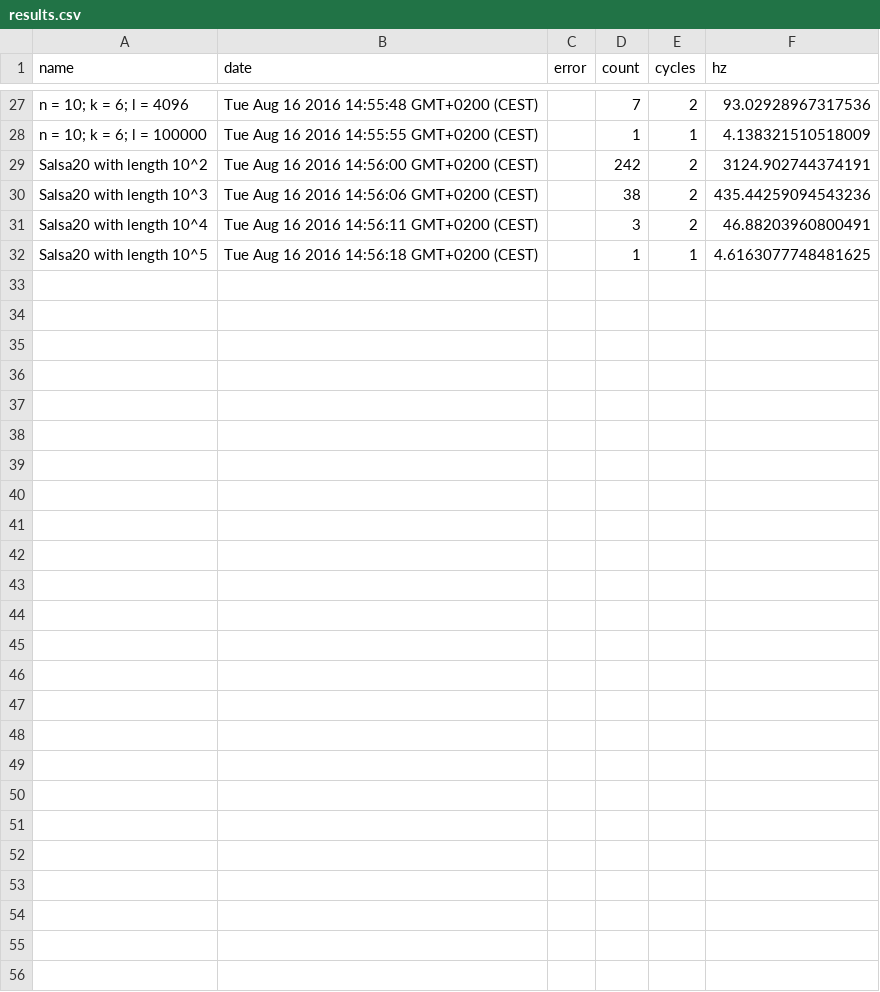
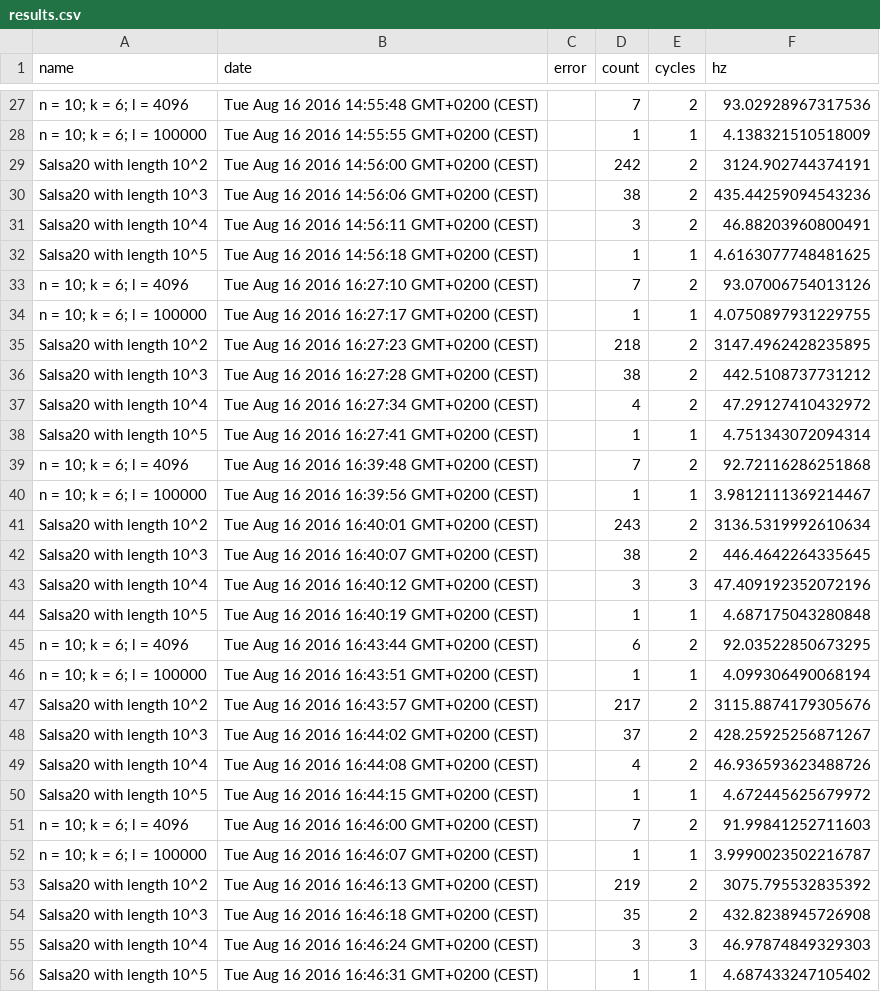
Before and after one commit to Archistar/archistar-smc-js, a CSV file: benchmarks/results.csv, drawn as a sheet; only a part is shown, gaps mark what is left out.

```diff
--- a/benchmarks/results.csv
+++ b/benchmarks/results.csv
@@ -32 +32,25 @@ name,date,error,count,cycles,hz
 "Salsa20 with length 10^5","Tue Aug 16 2016 14:56:18 GMT+0200 (CEST)",,1,1,4.6163077748481625
+"n = 10; k = 6; l = 4096","Tue Aug 16 2016 16:27:10 GMT+0200 (CEST)",,7,2,93.07006754013126
+"n = 10; k = 6; l = 100000","Tue Aug 16 2016 16:27:17 GMT+0200 (CEST)",,1,1,4.0750897931229755
+"Salsa20 with length 10^2","Tue Aug 16 2016 16:27:23 GMT+0200 (CEST)",,218,2,3147.4962428235895
+"Salsa20 with length 10^3","Tue Aug 16 2016 16:27:28 GMT+0200 (CEST)",,38,2,442.5108737731212
+"Salsa20 with length 10^4","Tue Aug 16 2016 16:27:34 GMT+0200 (CEST)",,4,2,47.29127410432972
+"Salsa20 with length 10^5","Tue Aug 16 2016 16:27:41 GMT+0200 (CEST)",,1,1,4.751343072094314
+"n = 10; k = 6; l = 4096","Tue Aug 16 2016 16:39:48 GMT+0200 (CEST)",,7,2,92.72116286251868
+"n = 10; k = 6; l = 100000","Tue Aug 16 2016 16:39:56 GMT+0200 (CEST)",,1,1,3.9812111369214467
+"Salsa20 with length 10^2","Tue Aug 16 2016 16:40:01 GMT+0200 (CEST)",,243,2,3136.5319992610634
+"Salsa20 with length 10^3","Tue Aug 16 2016 16:40:07 GMT+0200 (CEST)",,38,2,446.4642264335645
+"Salsa20 with length 10^4","Tue Aug 16 2016 16:40:12 GMT+0200 (CEST)",,3,3,47.409192352072196
+"Salsa20 with length 10^5","Tue Aug 16 2016 16:40:19 GMT+0200 (CEST)",,1,1,4.687175043280848
+"n = 10; k = 6; l = 4096","Tue Aug 16 2016 16:43:44 GMT+0200 (CEST)",,6,2,92.03522850673295
+"n = 10; k = 6; l = 100000","Tue Aug 16 2016 16:43:51 GMT+0200 (CEST)",,1,1,4.099306490068194
+"Salsa20 with length 10^2","Tue Aug 16 2016 16:43:57 GMT+0200 (CEST)",,217,2,3115.8874179305676
+"Salsa20 with length 10^3","Tue Aug 16 2016 16:44:02 GMT+0200 (CEST)",,37,2,428.25925256871267
+"Salsa20 with length 10^4","Tue Aug 16 2016 16:44:08 GMT+0200 (CEST)",,4,2,46.936593623488726
+"Salsa20 with length 10^5","Tue Aug 16 2016 16:44:15 GMT+0200 (CEST)",,1,1,4.672445625679972
+"n = 10; k = 6; l = 4096","Tue Aug 16 2016 16:46:00 GMT+0200 (CEST)",,7,2,91.99841252711603
+"n = 10; k = 6; l = 100000","Tue Aug 16 2016 16:46:07 GMT+0200 (CEST)",,1,1,3.9990023502216787
+"Salsa20 with length 10^2","Tue Aug 16 2016 16:46:13 GMT+0200 (CEST)",,219,2,3075.795532835392
+"Salsa20 with length 10^3","Tue Aug 16 2016 16:46:18 GMT+0200 (CEST)",,35,2,432.8238945726908
+"Salsa20 with length 10^4","Tue Aug 16 2016 16:46:24 GMT+0200 (CEST)",,3,3,46.97874849329303
+"Salsa20 with length 10^5","Tue Aug 16 2016 16:46:31 GMT+0200 (CEST)",,1,1,4.687433247105402
```
Also changed, not shown: 2 other files.
